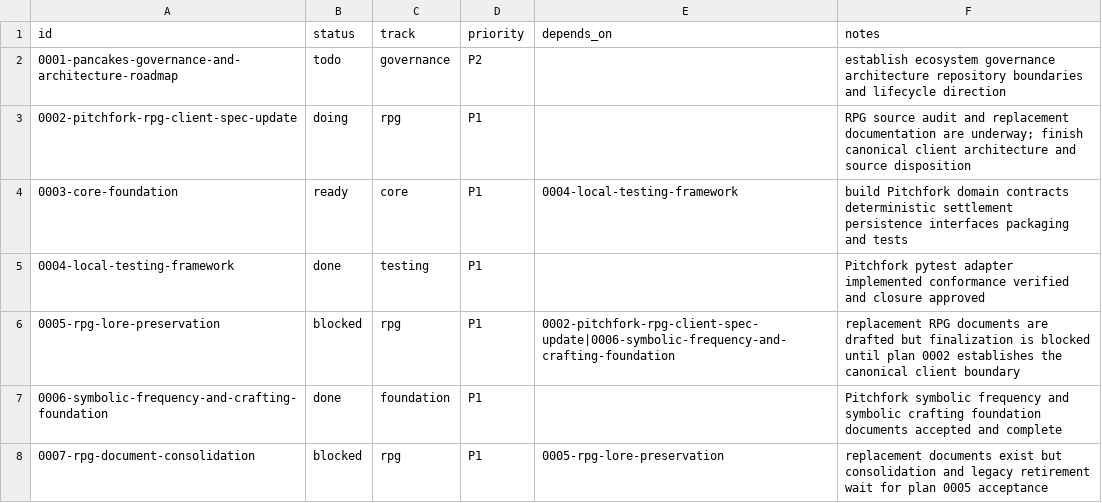
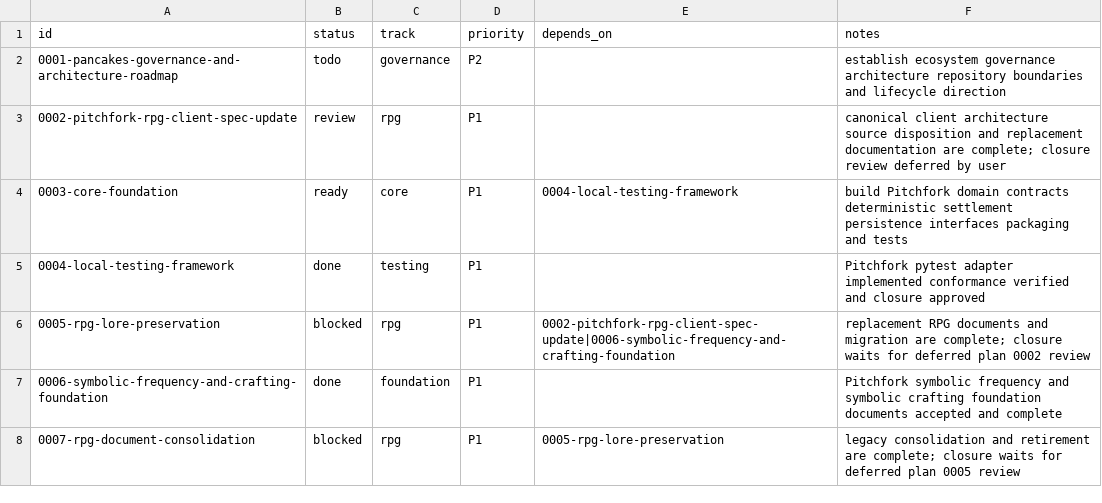
Before and after one commit to Floating-Eye-Software/pitchfork, a CSV file: _work/plans/plans.csv, drawn as a sheet.

Commit message:
Consolidate RPG documentation

```diff
--- a/_work/plans/plans.csv
+++ b/_work/plans/plans.csv
@@ -2,7 +2,7 @@ id,status,track,priority,depends_on,notes
 0001-pancakes-governance-and-architecture-roadmap,todo,governance,P2,,establish ecosystem governance architecture repository boundaries and lifecycle direction
-0002-pitchfork-rpg-client-spec-update,doing,rpg,P1,,RPG source audit and replacement documentation are underway; finish canonical client architecture and source disposition
+0002-pitchfork-rpg-client-spec-update,review,rpg,P1,,canonical client architecture source disposition and replacement documentation are complete; closure review deferred by user
 0003-core-foundation,ready,core,P1,0004-local-testing-framework,build Pitchfork domain contracts deterministic settlement persistence interfaces packaging and tests
 0004-local-testing-framework,done,testing,P1,,Pitchfork pytest adapter implemented conformance verified and closure approved
-0005-rpg-lore-preservation,blocked,rpg,P1,0002-pitchfork-rpg-client-spec-update|0006-symbolic-frequency-and-crafting-foundation,replacement RPG documents are drafted but finalization is blocked until plan 0002 establishes the canonical client boundary
+0005-rpg-lore-preservation,blocked,rpg,P1,0002-pitchfork-rpg-client-spec-update|0006-symbolic-frequency-and-crafting-foundation,replacement RPG documents and migration are complete; closure waits for deferred plan 0002 review
 0006-symbolic-frequency-and-crafting-foundation,done,foundation,P1,,Pitchfork symbolic frequency and symbolic crafting foundation documents accepted and complete
-0007-rpg-document-consolidation,blocked,rpg,P1,0005-rpg-lore-preservation,replacement documents exist but consolidation and legacy retirement wait for plan 0005 acceptance
+0007-rpg-document-consolidation,blocked,rpg,P1,0005-rpg-lore-preservation,legacy consolidation and retirement are complete; closure waits for deferred plan 0005 review
```
Also changed, not shown: _work/todo.csv, 36 other files.
